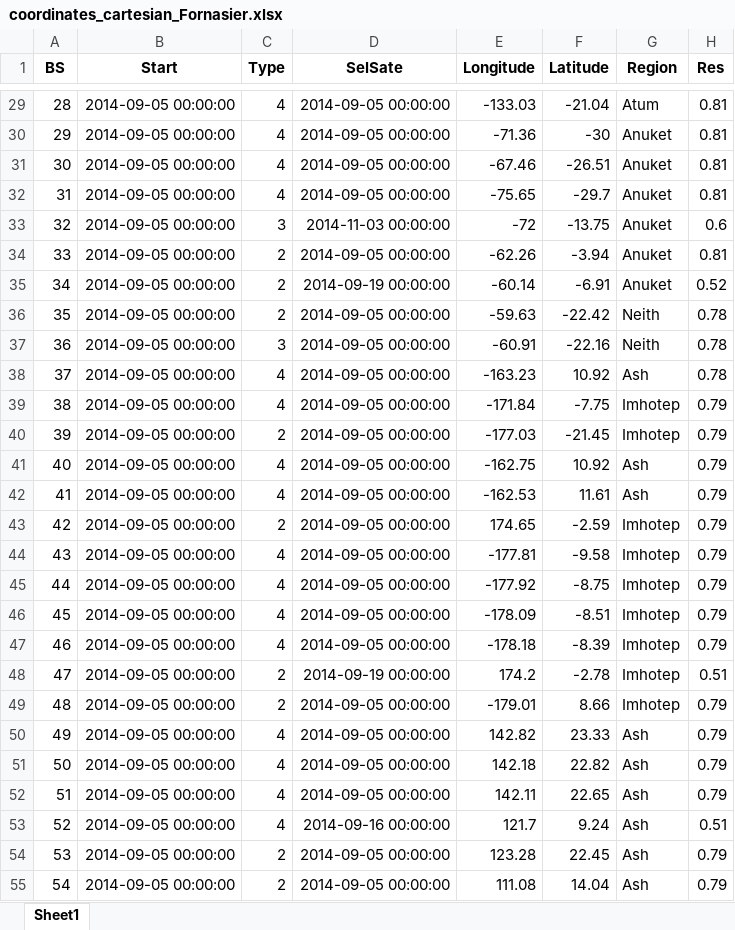
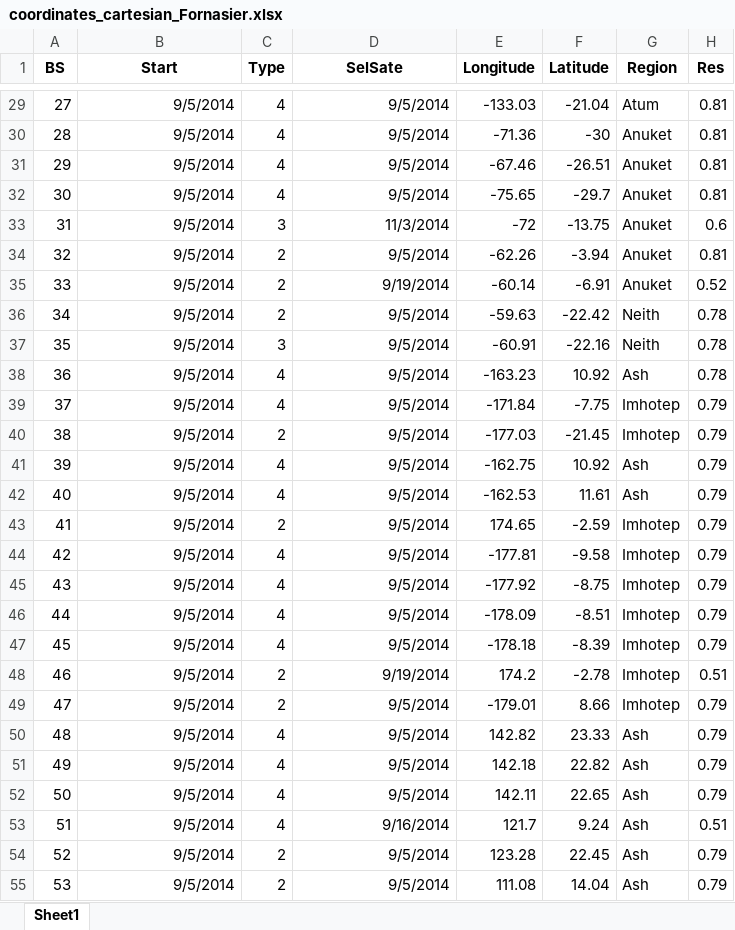
Before and after one commit to SergKrasilnikov/CometMapping, an Excel workbook: data/output/coordinates_cartesian_Fornasier.xlsx, sheet Sheet1, drawn as a sheet; only a part is shown, gaps mark what is left out; values as stored, in another font and other column widths than the file's, no borders; the diff covers the shown part only; the diff names each change by its address in the sheet, - before the commit and + after, or states it on an @@ line.

```diff
--- a/data/output/coordinates_cartesian_Fornasier.xlsx (sheet Sheet1)
+++ b/data/output/coordinates_cartesian_Fornasier.xlsx (sheet Sheet1)
@@ column A (BS) renumbered from row 2 down @@
-B29:B55 (Start): 2014-09-05 00:00:00
+B29:B55 (Start): 9/5/2014
-D29:D32 (SelSate): 2014-09-05 00:00:00
+D29:D32 (SelSate): 9/5/2014
-D33 (SelSate): 2014-11-03 00:00:00
+D33 (SelSate): 11/3/2014
-D34 (SelSate): 2014-09-05 00:00:00
+D34 (SelSate): 9/5/2014
-D35 (SelSate): 2014-09-19 00:00:00
+D35 (SelSate): 9/19/2014
-D36:D47 (SelSate): 2014-09-05 00:00:00
+D36:D47 (SelSate): 9/5/2014
-D48 (SelSate): 2014-09-19 00:00:00
+D48 (SelSate): 9/19/2014
-D49:D52 (SelSate): 2014-09-05 00:00:00
+D49:D52 (SelSate): 9/5/2014
-D53 (SelSate): 2014-09-16 00:00:00
+D53 (SelSate): 9/16/2014
-D54:D55 (SelSate): 2014-09-05 00:00:00
+D54:D55 (SelSate): 9/5/2014
```
Also changed, not shown: 1152 edited cells elsewhere in this sheet, data/output/coordinates_long_lat_results.xlsx, 3 other files.
